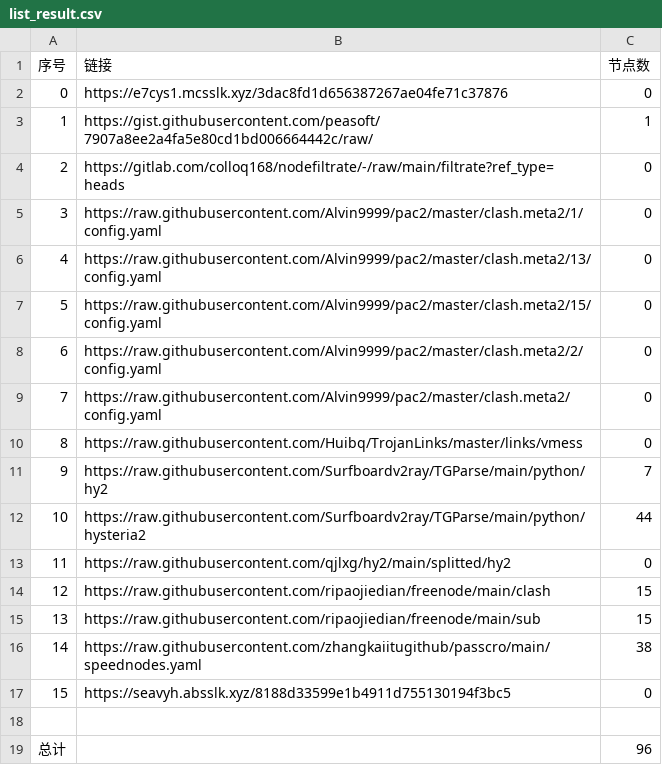
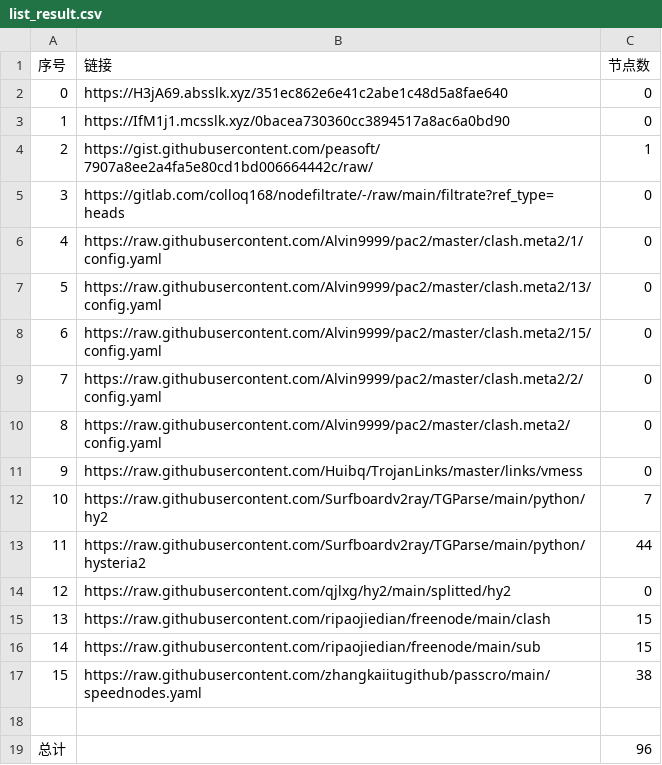
Before and after one commit to gp5061127/NoMoreWalls, a CSV file: list_result.csv, drawn as a sheet; removed rows and columns are numbered as before the commit, all else as after; the diff names each change by its address in the sheet, - before the commit and + after, or states it on an @@ line.

```diff
--- a/list_result.csv
+++ b/list_result.csv
-B2 (链接): https://e7cys1.mcsslk.xyz/3dac8fd1d656387267ae04fe71c37876
+B2 (链接): https://H3jA69.absslk.xyz/351ec862e6e41c2abe1c48d5a8fae640
+row 3: 1 | https://IfM1j1.mcsslk.xyz/0bacea730360cc3894517a8ac6a0bd90 | 0
@@ column A (序号) renumbered between rows 4 and 17 @@
-row 17: 15 | https://seavyh.absslk.xyz/8188d33599e1b4911d755130194f3bc5 | 0
```
Also changed, not shown: 3 other files.
